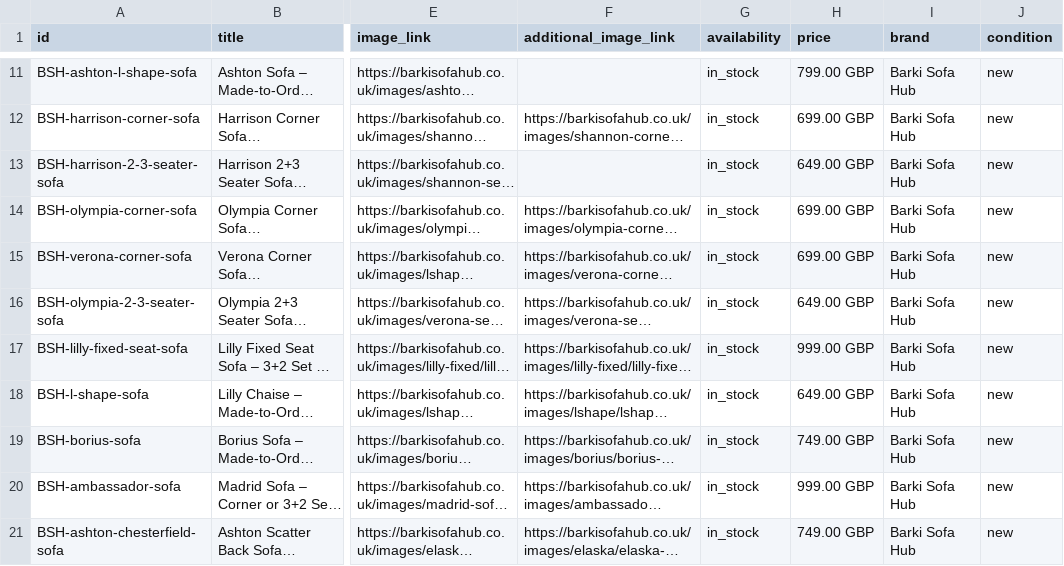
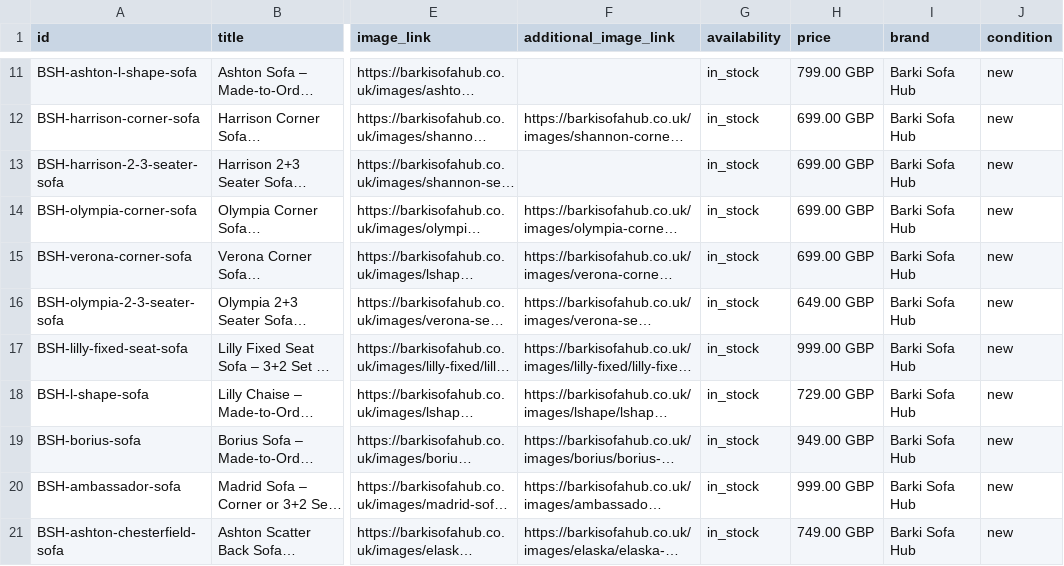
Before and after one commit to anashaseeb4321/Barki-sofa-hub, a TSV file: google-products.tsv, drawn as a sheet; only a part is shown, gaps mark what is left out; long unchanged cells end in …; the diff names each change by its address in the sheet, - before the commit and + after, or states it on an @@ line.

Commit message:
New prices: Lilly Chaise, Harrison 2+3, Borius; Harrison photo; black set moved to Lilly 2+3

```diff
--- a/google-products.tsv
+++ b/google-products.tsv
-H13 (price): 649.00 GBP
+H13 (price): 699.00 GBP
-H18 (price): 649.00 GBP
+H18 (price): 729.00 GBP
-H19 (price): 749.00 GBP
+H19 (price): 949.00 GBP
```
Also changed, not shown: 26 other files.
